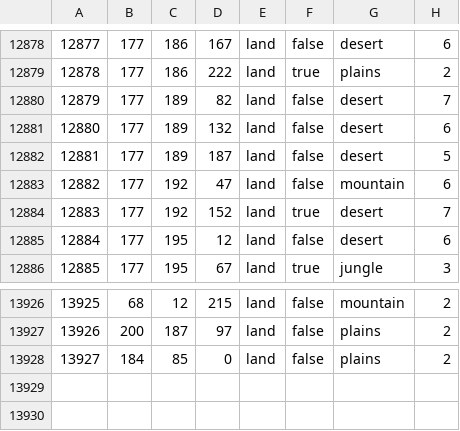
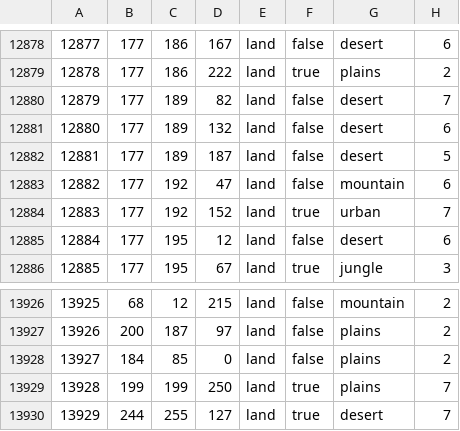
Before and after one commit to generalisofficial/tia2018, a CSV file: map/definition.csv, drawn as a sheet; only a part is shown, gaps mark what is left out.

```diff
--- a/map/definition.csv
+++ b/map/definition.csv
@@ -12883,3 +12883,3 @@
 12882;177;192;47;land;false;mountain;6
-12883;177;192;152;land;true;desert;7
+12883;177;192;152;land;true;urban;7
 12884;177;195;12;land;false;desert;6
@@ -13928 +13928,3 @@
 13927;184;85;0;land;false;plains;2
+13928;199;199;250;land;true;plains;7
+13929;244;255;127;land;true;desert;7
```
Also changed, not shown: map/adjacencies.csv, 28 other files.
